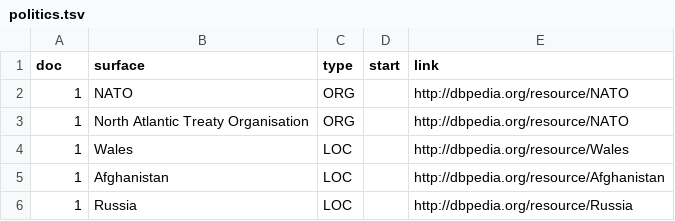
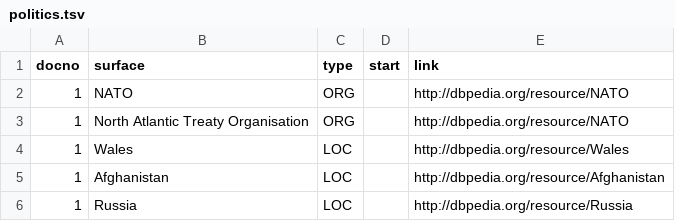
Before and after one commit to modultechnology/in_media_res, a TSV file: lenses/politics.tsv, drawn as a sheet; only a part is shown.

Commit message:
Update politics.tsv

```diff
--- a/lenses/politics.tsv
+++ b/lenses/politics.tsv
@@ -1,2 +1,2 @@
-doc	surface	type	start	link
+docno	surface	type	start	link
 1	NATO	ORG		http://dbpedia.org/resource/NATO
```
